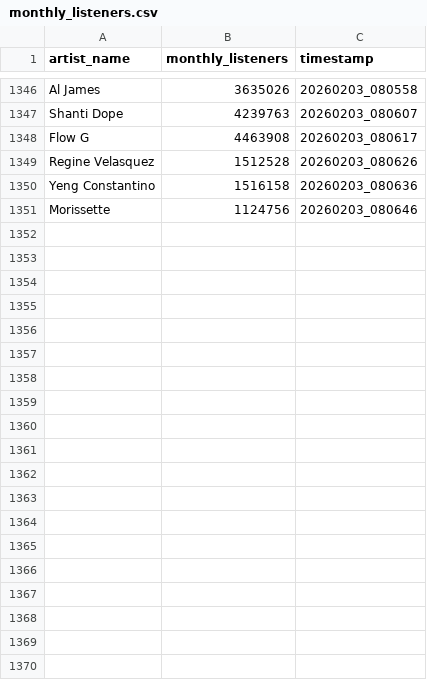
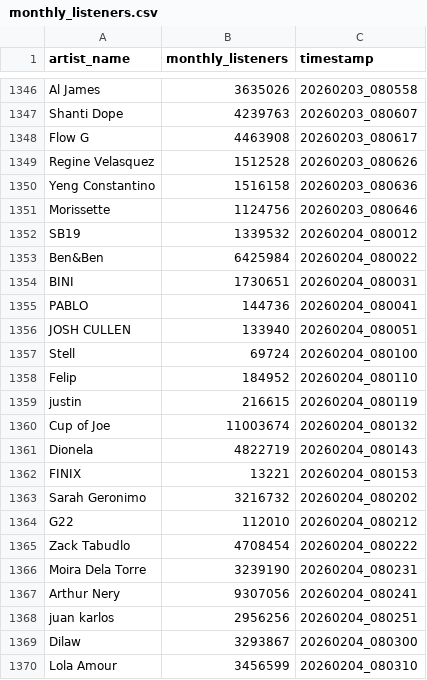
Before and after one commit to ecaps24/sb19-analytics, a CSV file: monthly_listeners.csv, drawn as a sheet; only a part is shown, gaps mark what is left out; the diff covers the shown part only.

Commit message:
Auto-push data update

```diff
--- a/monthly_listeners.csv
+++ b/monthly_listeners.csv
@@ -1351 +1351,20 @@ Yeng Constantino,1516158,20260203_080636
 Morissette,1124756,20260203_080646
+SB19,1339532,20260204_080012
+Ben&Ben,6425984,20260204_080022
+BINI,1730651,20260204_080031
+PABLO,144736,20260204_080041
+JOSH CULLEN,133940,20260204_080051
+Stell,69724,20260204_080100
+Felip,184952,20260204_080110
+justin,216615,20260204_080119
+Cup of Joe,11003674,20260204_080132
+Dionela,4822719,20260204_080143
+FINIX,13221,20260204_080153
+Sarah Geronimo,3216732,20260204_080202
+G22,112010,20260204_080212
+Zack Tabudlo,4708454,20260204_080222
+Moira Dela Torre,3239190,20260204_080231
+Arthur Nery,9307056,20260204_080241
+juan karlos,2956256,20260204_080251
+Dilaw,3293867,20260204_080300
+Lola Amour,3456599,20260204_080310
```
Also changed, not shown: 22 added rows elsewhere in this file.
